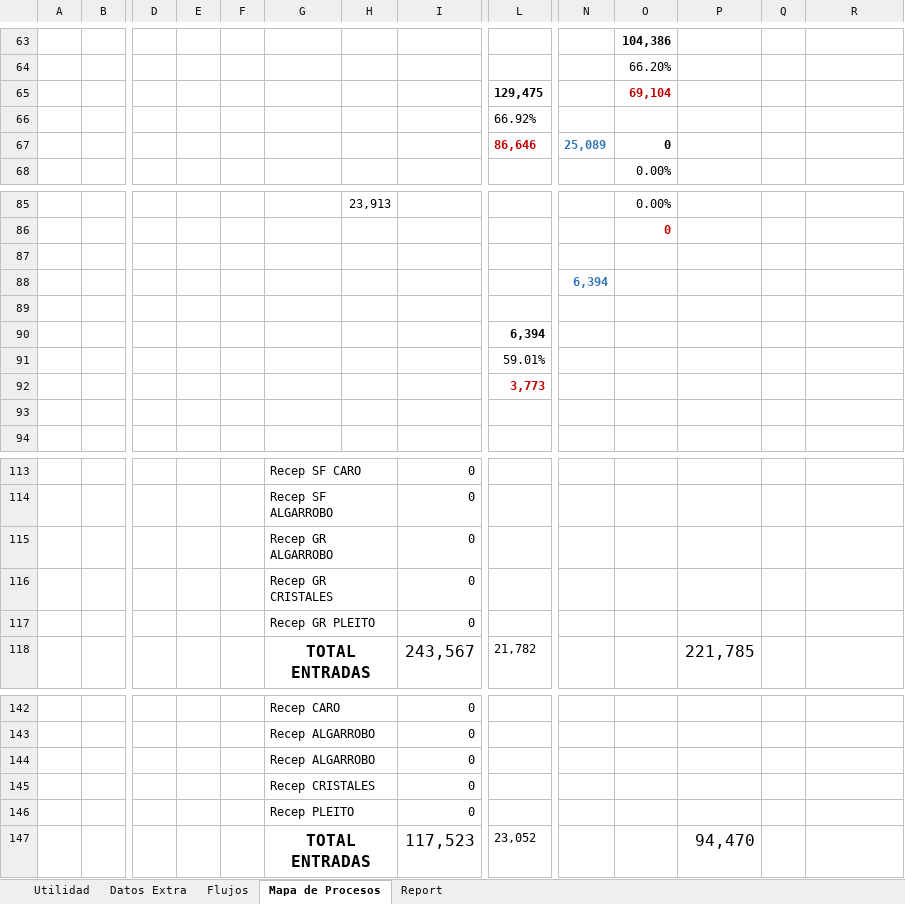
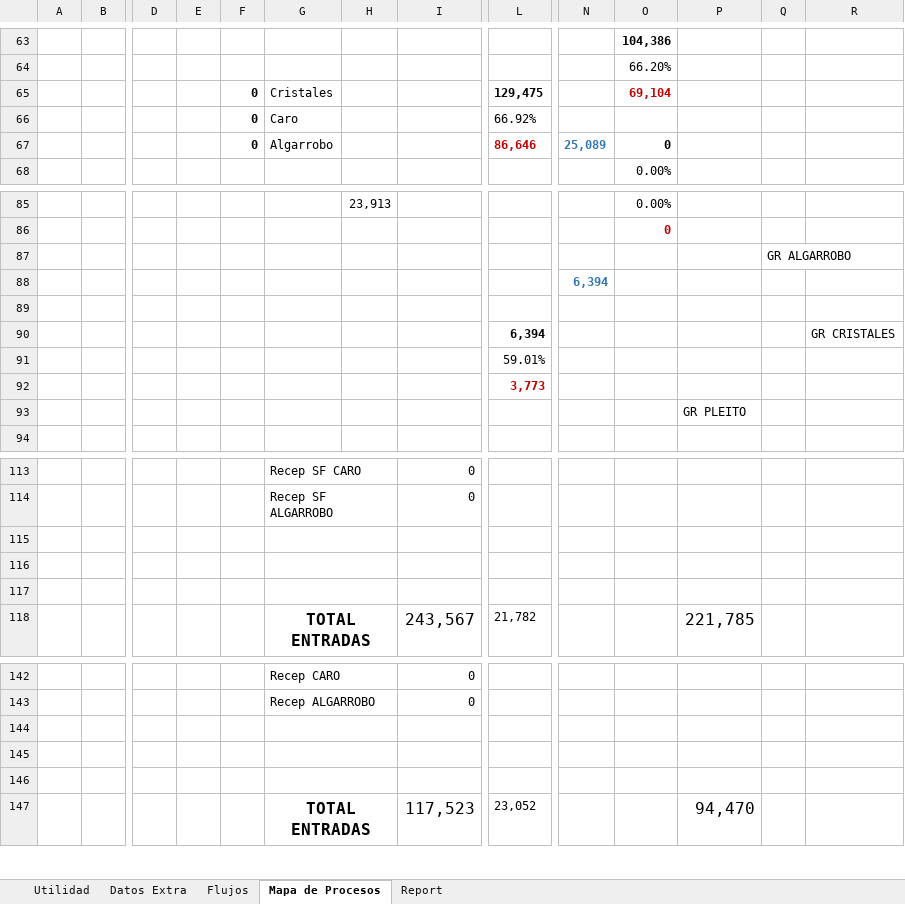
Before and after one commit to fracastr/minera, an Excel workbook: public/Export/Exportar_Elqui_Elqui.xlsx, sheet Mapa de Procesos, drawn as a sheet; only a part is shown, gaps mark what is left out; values as stored, in another font and other column widths than the file's, no borders; charts and pictures and conditional formats not drawn; removed rows and columns are numbered as before the commit, all else as after; rows hold the shown columns only; the diff names each change by its address in the sheet, - before the commit and + after, or states it on an @@ line.

Commit message:
Update Exportar_Elqui_Elqui.xlsx

```diff
--- a/public/Export/Exportar_Elqui_Elqui.xlsx (sheet Mapa de Procesos)
+++ b/public/Export/Exportar_Elqui_Elqui.xlsx (sheet Mapa de Procesos)
-F65: (empty)
+F65: 0
-G65: (empty)
+G65: Cristales
-row 66:  |  |  |  |  |  |  |  | 66.92%
+row 66:  |  |  |  | 0 | Caro |  |  | 66.92%
-F67: (empty)
+F67: 0
-G67: (empty)
+G67: Algarrobo
-Q87: (empty)
+Q87: GR ALGARROBO
-R90: (empty)
+R90: GR CRISTALES
-P93: (empty)
+P93: GR PLEITO
-row 115:  |  |  |  |  | Recep GR ALGARROBO |  | 0
+row 115: (empty)
-row 116:  |  |  |  |  | Recep GR CRISTALES |  | 0
+row 116: (empty)
-row 117:  |  |  |  |  | Recep GR PLEITO |  | 0
+row 117: (empty)
-row 144:  |  |  |  |  | Recep ALGARROBO |  | 0
+row 144: (empty)
-row 145:  |  |  |  |  | Recep CRISTALES |  | 0
+row 145: (empty)
-row 146:  |  |  |  |  | Recep PLEITO |  | 0
+row 146: (empty)
```
Also changed, not shown: charts or pictures.
